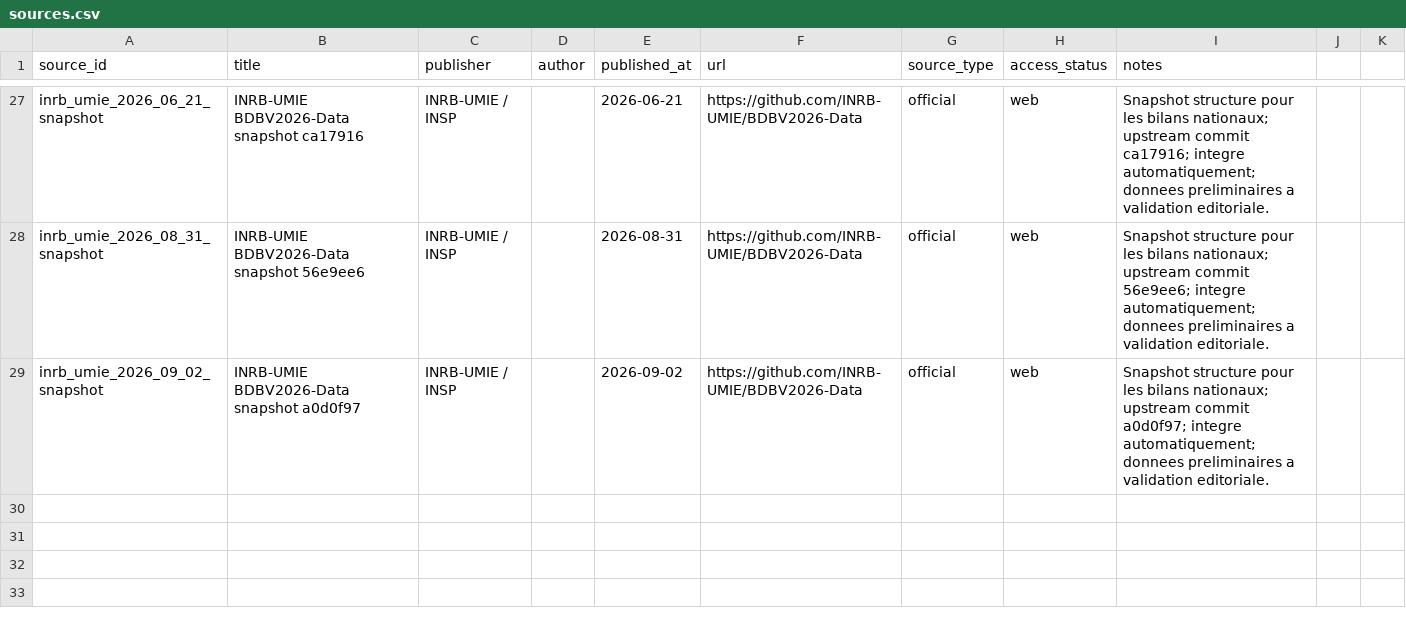
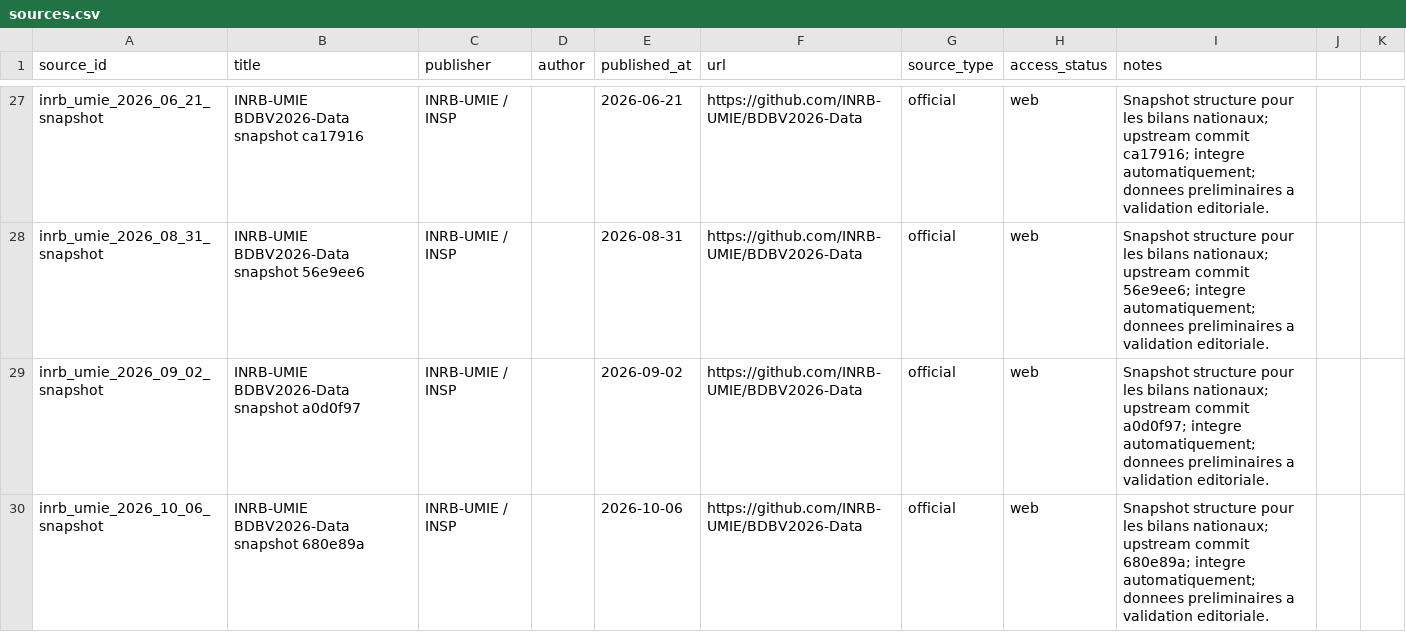
Before and after one commit to hericlibong/ebola, a CSV file: public/data/reference/sources.csv, drawn as a sheet; only a part is shown, gaps mark what is left out; the diff names each change by its address in the sheet, - before the commit and + after, or states it on an @@ line.

```diff
--- a/public/data/reference/sources.csv
+++ b/public/data/reference/sources.csv
+row 30: inrb_umie_2026_10_06_snapshot | INRB-UMIE BDBV2026-Data snapshot 680e89a | INRB-UMIE / INSP |  | 2026-10-06 | https://github.com/INRB-UMIE/BDBV2026-Data | official | web | Snapshot structure pour les bilans nationaux; upstream commit 680e89a; integre automatiquement; donnees preliminaires a validation editoriale.
```
Also changed, not shown: 4 other files.
